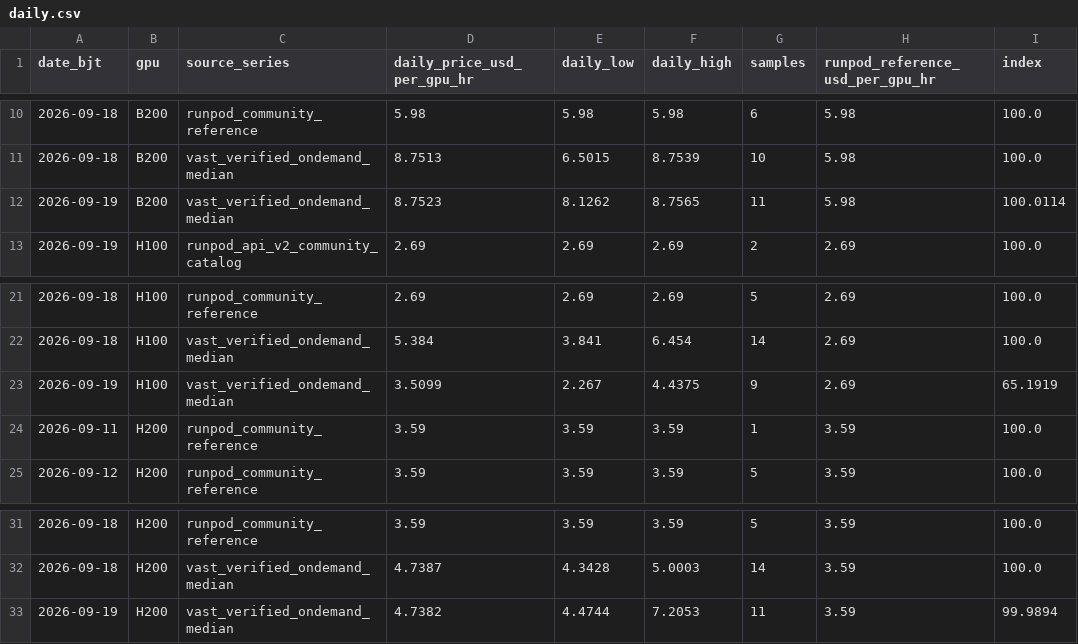
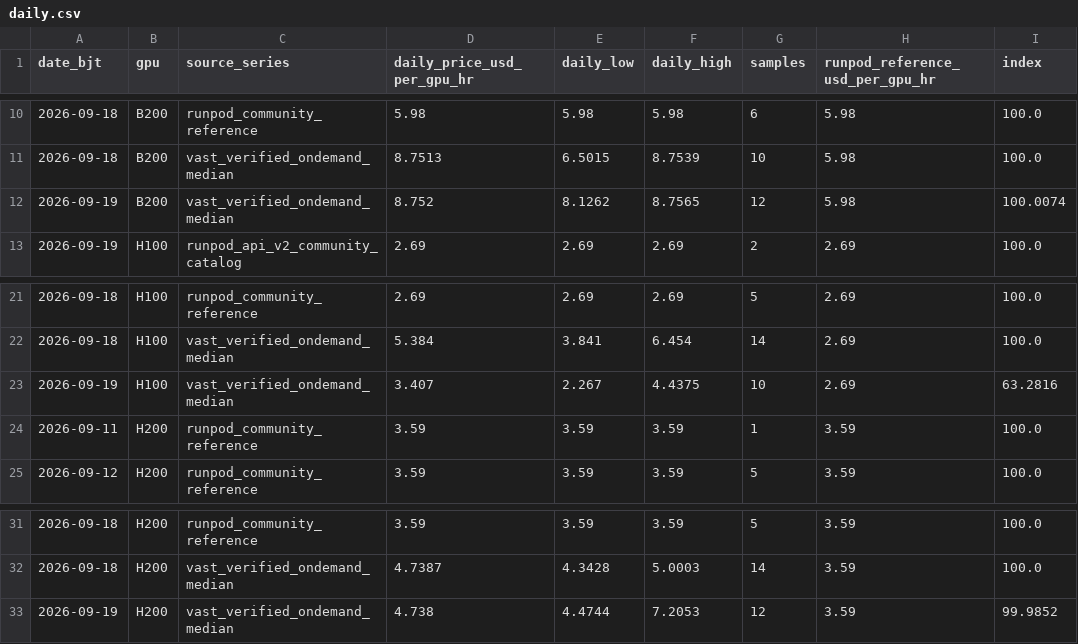
Before and after one commit to russell-home667/AI-bubble-monitor, a CSV file: data/ai_bubble/gpu_rental_prices/daily.csv, drawn as a sheet; only a part is shown, gaps mark what is left out; the diff names each change by its address in the sheet, - before the commit and + after, or states it on an @@ line.

```diff
--- a/data/ai_bubble/gpu_rental_prices/daily.csv
+++ b/data/ai_bubble/gpu_rental_prices/daily.csv
-D12 (daily_price_usd_per_gpu_hr): 8.7523
+D12 (daily_price_usd_per_gpu_hr): 8.752
-G12 (samples): 11
+G12 (samples): 12
-I12 (index): 100.0114
+I12 (index): 100.0074
-D23 (daily_price_usd_per_gpu_hr): 3.5099
+D23 (daily_price_usd_per_gpu_hr): 3.407
-G23 (samples): 9
+G23 (samples): 10
-I23 (index): 65.1919
+I23 (index): 63.2816
-D33 (daily_price_usd_per_gpu_hr): 4.7382
+D33 (daily_price_usd_per_gpu_hr): 4.738
-G33 (samples): 11
+G33 (samples): 12
-I33 (index): 99.9894
+I33 (index): 99.9852
```
Also changed, not shown: data/ai_bubble/gpu_rental_prices/composite_daily.csv, data/ai_bubble/gpu_rental_prices/platform_daily.csv, 3 other files.
